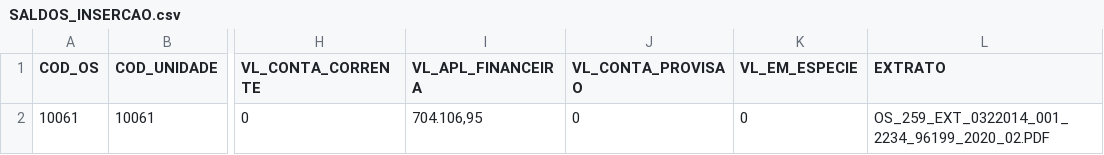
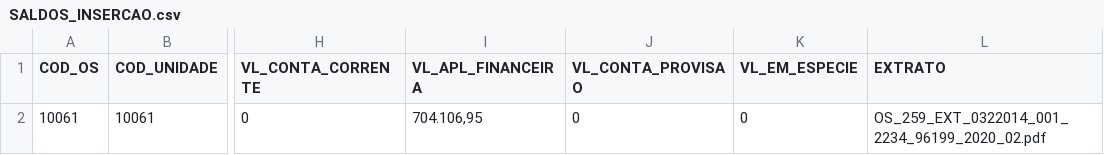
Before and after one commit to CODESP-RJ/portal_publico, a CSV file: download/modelos_insercao/SALDOS_INSERCAO.csv, drawn as a sheet; only a part is shown, gaps mark what is left out; the diff names each change by its address in the sheet, - before the commit and + after, or states it on an @@ line.

```diff
--- a/download/modelos_insercao/SALDOS_INSERCAO.csv
+++ b/download/modelos_insercao/SALDOS_INSERCAO.csv
-L2 (EXTRATO): OS_259_EXT_0322014_001_2234_96199_2020_02.PDF
+L2 (EXTRATO): OS_259_EXT_0322014_001_2234_96199_2020_02.pdf
```
Also changed, not shown: download/modelos_insercao/BENS_PATRIMONIADOS_INSERCAO.csv, download/modelos_insercao/CONTRATOS_DE_TERCEIROS_INSERCAO.csv, 5 other files.
